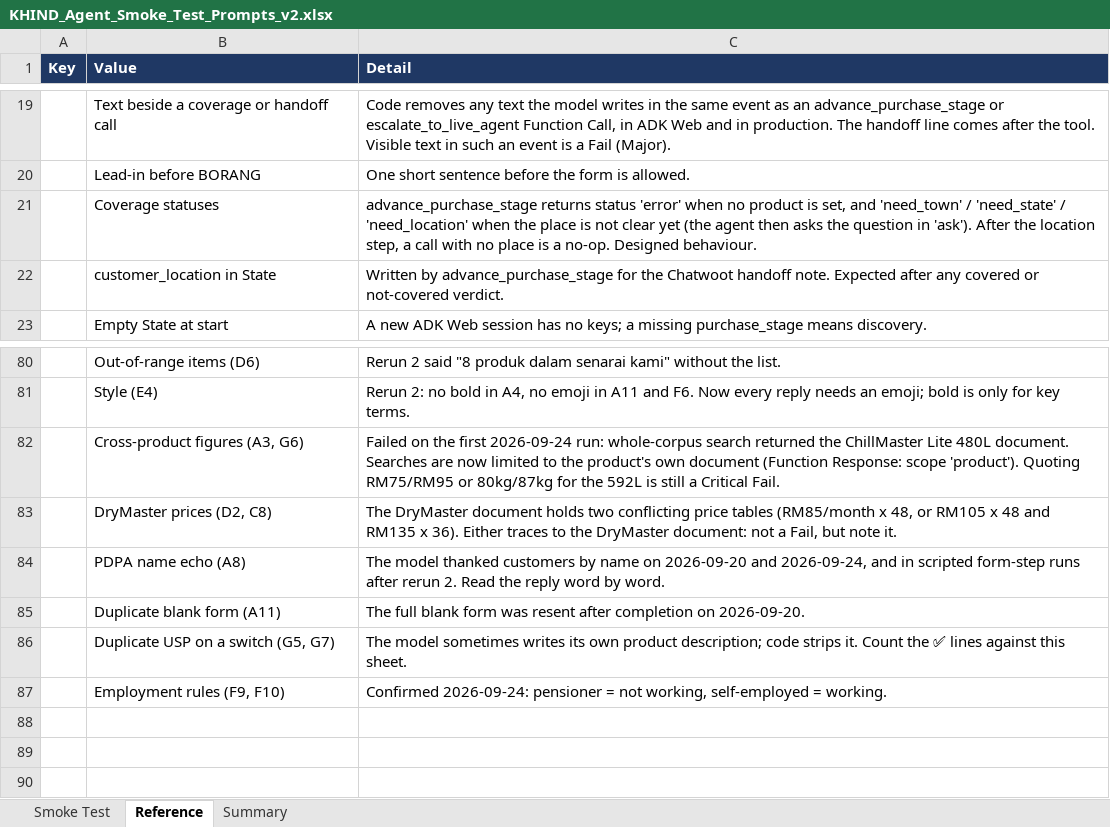
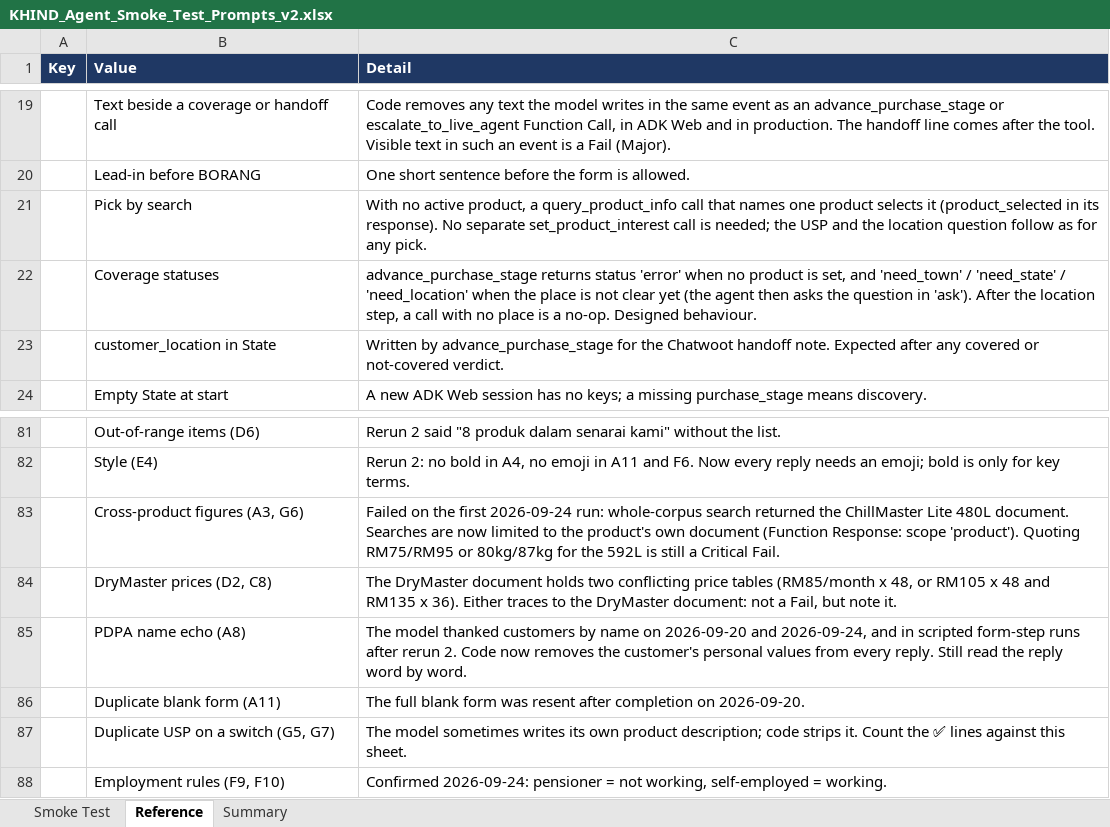
Before and after one commit to BobbyAxelrods/agentic-sales-adk-khind, an Excel workbook: handoff/smoke-test/KHIND_Agent_Smoke_Test_Prompts_v2.xlsx, sheet Reference, drawn as a sheet; only a part is shown, gaps mark what is left out; values as stored, in another font and other column widths than the file's, no borders; addresses are those after the commit; the diff names each change by its address in the sheet, - before the commit and + after, or states it on an @@ line.

```diff
--- a/handoff/smoke-test/KHIND_Agent_Smoke_Test_Prompts_v2.xlsx (sheet Reference)
+++ b/handoff/smoke-test/KHIND_Agent_Smoke_Test_Prompts_v2.xlsx (sheet Reference)
+row 21:  | Pick by search | With no active product, a query_product_info call that names one product selects it (product_selected in its response). No separate set_product_interest call is needed; the USP and the location question follow as for any pick.
-C85 (Detail): …rerun 2. Read the reply…
+C85 (Detail): …rerun 2. Code now removes the customer's personal values from every reply. Still read the reply…
```
Also changed, not shown: sheet Smoke Test, 14 other files.
